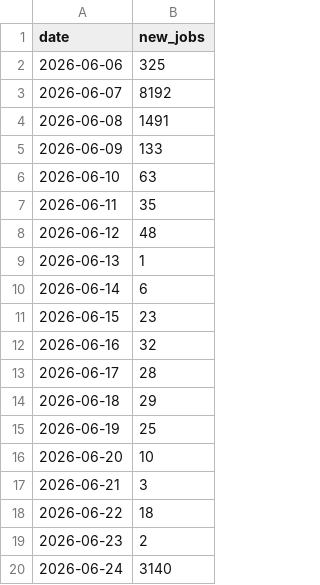
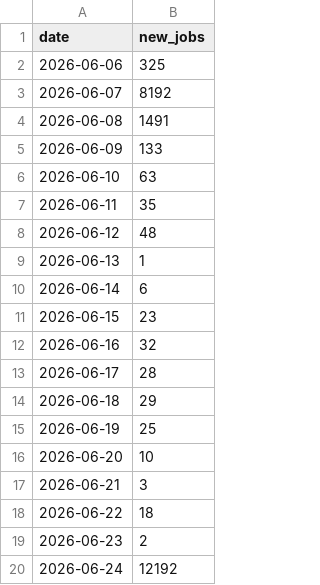
Before and after one commit to ritesh8303/dataforge, a CSV file: data/gold/jobs_trend.csv, drawn as a sheet.

```diff
--- a/data/gold/jobs_trend.csv
+++ b/data/gold/jobs_trend.csv
@@ -19,2 +19,2 @@
 2026-06-23,2
-2026-06-24,3140
+2026-06-24,12192
```
Also changed, not shown: data/gold/jobs_by_region.csv, data/gold/top_companies.csv, 10 other files.
